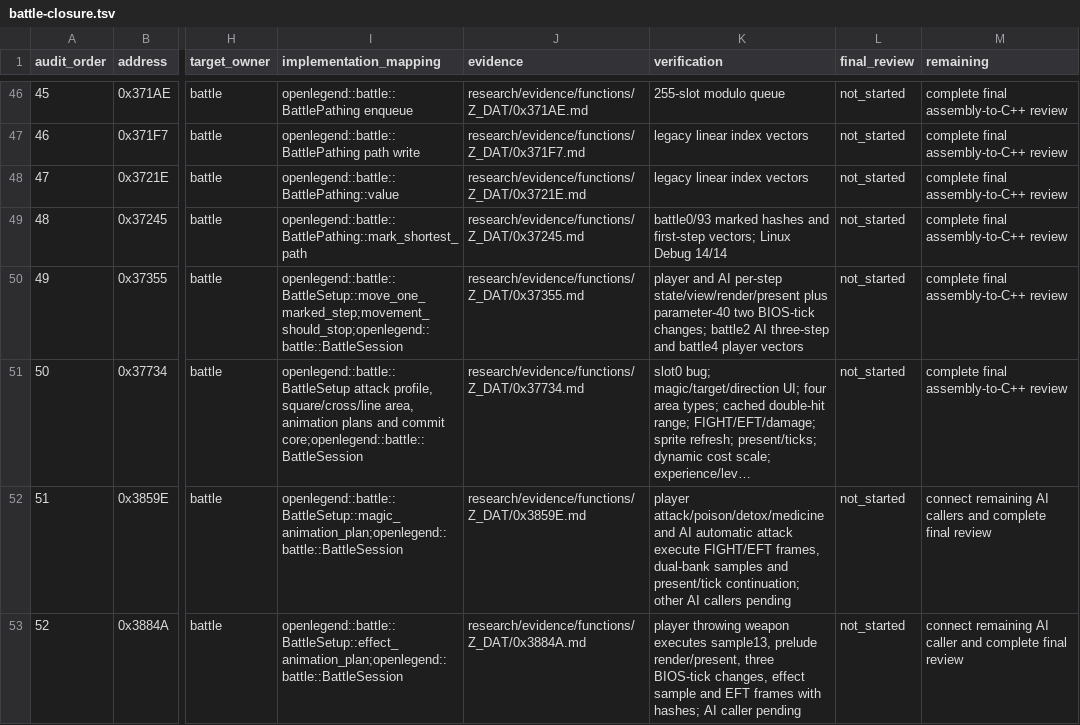
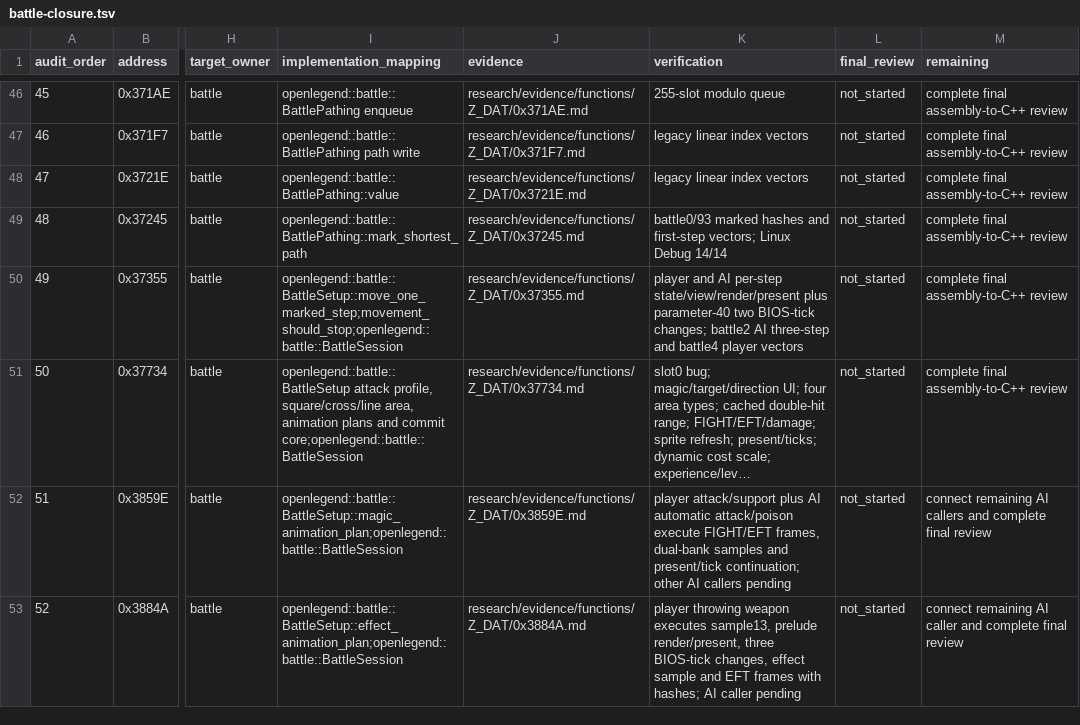
Before and after one commit to Ouroboros/OpenLegend, a TSV file: research/inventory/battle-closure.tsv, drawn as a sheet; only a part is shown, gaps mark what is left out; long unchanged cells end in …; the diff covers the shown part only; the diff names each change by its address in the sheet, - before the commit and + after, or states it on an @@ line.

```diff
--- a/research/inventory/battle-closure.tsv
+++ b/research/inventory/battle-closure.tsv
-K52 (verification): player attack/poison/detox/medicine and AI automatic attack execute FIGHT/EFT…
+K52 (verification): player attack/support plus AI automatic attack/poison execute FIGHT/EFT…
```
Also changed, not shown: 8 edited cells elsewhere in this file, 11 other files.
